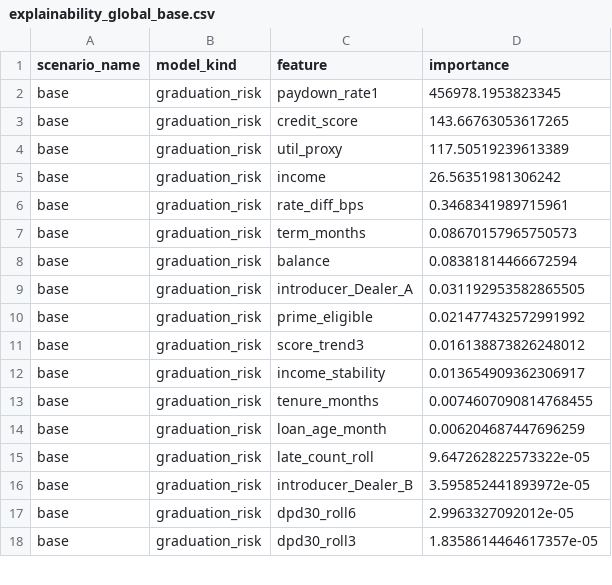
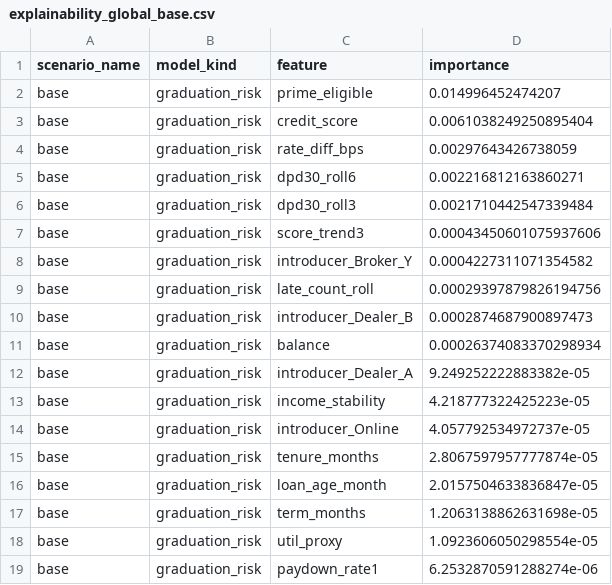
Before and after one commit to nzmedic/nzmedic.github.io, a CSV file: cockpits/lendy-graduation-retention/outputs/explainability_global_base.csv, drawn as a sheet; only a part is shown; the diff covers the shown part only.

```diff
--- a/cockpits/lendy-graduation-retention/outputs/explainability_global_base.csv
+++ b/cockpits/lendy-graduation-retention/outputs/explainability_global_base.csv
@@ -1,18 +1,19 @@
 scenario_name,model_kind,feature,importance
-base,graduation_risk,paydown_rate1,456978.1953823345
-base,graduation_risk,credit_score,143.66763053617265
-base,graduation_risk,util_proxy,117.50519239613389
-base,graduation_risk,income,26.56351981306242
-base,graduation_risk,rate_diff_bps,0.3468341989715961
-base,graduation_risk,term_months,0.08670157965750573
-base,graduation_risk,balance,0.08381814466672594
-base,graduation_risk,introducer_Dealer_A,0.031192953582865505
-base,graduation_risk,prime_eligible,0.021477432572991992
-base,graduation_risk,score_trend3,0.016138873826248012
-base,graduation_risk,income_stability,0.013654909362306917
-base,graduation_risk,tenure_months,0.0074607090814768455
-base,graduation_risk,loan_age_month,0.006204687447696259
-base,graduation_risk,late_count_roll,9.647262822573322e-05
-base,graduation_risk,introducer_Dealer_B,3.595852441893972e-05
-base,graduation_risk,dpd30_roll6,2.9963327092012e-05
-base,graduation_risk,dpd30_roll3,1.8358614464617357e-05
+base,graduation_risk,prime_eligible,0.014996452474207
+base,graduation_risk,credit_score,0.0061038249250895404
+base,graduation_risk,rate_diff_bps,0.00297643426738059
+base,graduation_risk,dpd30_roll6,0.002216812163860271
+base,graduation_risk,dpd30_roll3,0.0021710442547339484
+base,graduation_risk,score_trend3,0.00043450601075937606
+base,graduation_risk,introducer_Broker_Y,0.0004227311071354582
+base,graduation_risk,late_count_roll,0.00029397879826194756
+base,graduation_risk,introducer_Dealer_B,0.0002874687900897473
+base,graduation_risk,balance,0.00026374083370298934
+base,graduation_risk,introducer_Dealer_A,9.249252222883382e-05
+base,graduation_risk,income_stability,4.218777322425223e-05
+base,graduation_risk,introducer_Online,4.057792534972737e-05
+base,graduation_risk,tenure_months,2.8067597957777874e-05
+base,graduation_risk,loan_age_month,2.0157504633836847e-05
+base,graduation_risk,term_months,1.2063138862631698e-05
+base,graduation_risk,util_proxy,1.0923606050298554e-05
+base,graduation_risk,paydown_rate1,6.2532870591288274e-06
```
Also changed, not shown: 1 removed row and 37 edited cells elsewhere in this file, cockpits/lendy-graduation-retention/outputs/frontier_base.csv, cockpits/lendy-graduation-retention/outputs/model_metrics_base.csv, 9 other files.
